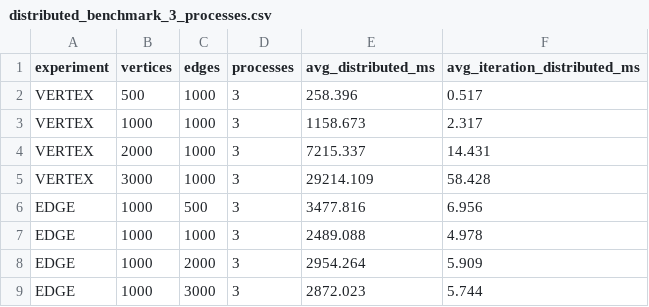
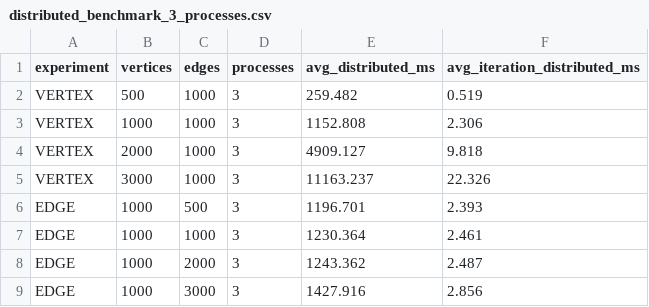
Before and after one commit to EmaCikotic/ForceDirectedGraphLayout, a CSV file: benchmarkingResults/distributed_benchmark_3_processes.csv, drawn as a sheet.

Commit message:
Updated 3 processs distributed benchmarking results

```diff
--- a/benchmarkingResults/distributed_benchmark_3_processes.csv
+++ b/benchmarkingResults/distributed_benchmark_3_processes.csv
@@ -1,9 +1,9 @@
 experiment,vertices,edges,processes,avg_distributed_ms,avg_iteration_distributed_ms
-VERTEX,500,1000,3,258.396,0.517
-VERTEX,1000,1000,3,1158.673,2.317
-VERTEX,2000,1000,3,7215.337,14.431
-VERTEX,3000,1000,3,29214.109,58.428
-EDGE,1000,500,3,3477.816,6.956
-EDGE,1000,1000,3,2489.088,4.978
-EDGE,1000,2000,3,2954.264,5.909
-EDGE,1000,3000,3,2872.023,5.744
+VERTEX,500,1000,3,259.482,0.519
+VERTEX,1000,1000,3,1152.808,2.306
+VERTEX,2000,1000,3,4909.127,9.818
+VERTEX,3000,1000,3,11163.237,22.326
+EDGE,1000,500,3,1196.701,2.393
+EDGE,1000,1000,3,1230.364,2.461
+EDGE,1000,2000,3,1243.362,2.487
+EDGE,1000,3000,3,1427.916,2.856
```
